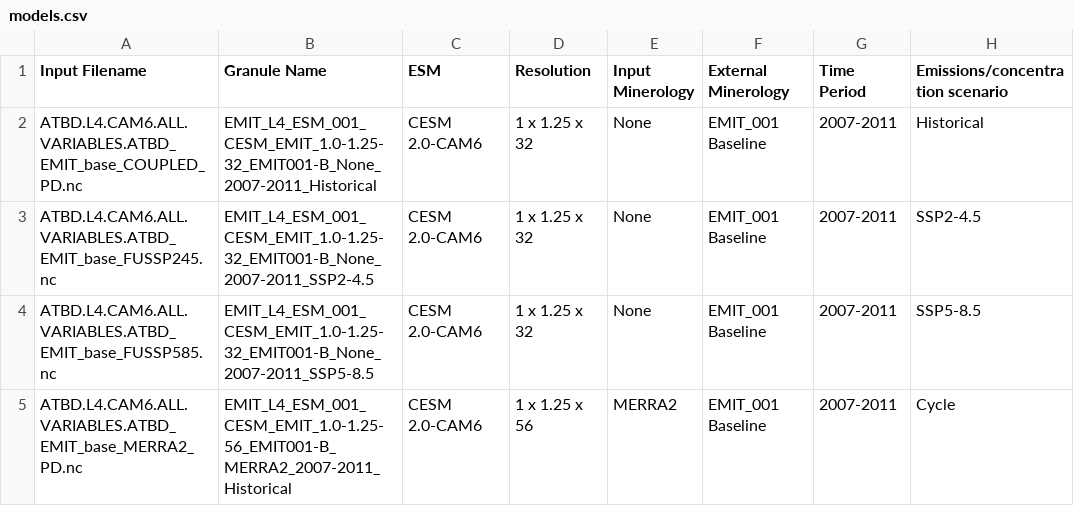
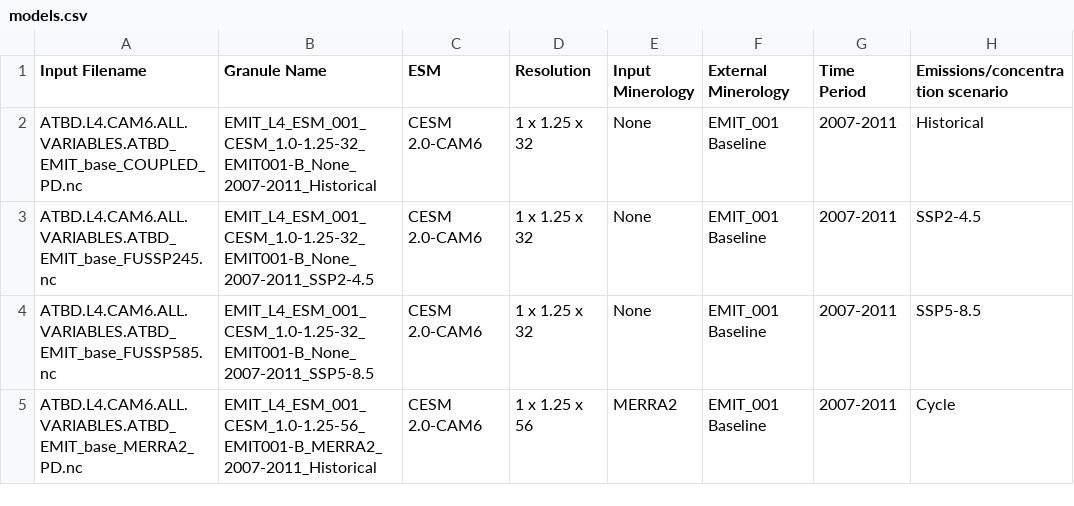
Before and after one commit to emit-sds/emit-sds-l4, a CSV file: data/models.csv, drawn as a sheet.

Commit message:
Fix additional attributes and remove extra _EMIT_ from granule names

```diff
--- a/data/models.csv
+++ b/data/models.csv
@@ -1,5 +1,5 @@
 Input Filename, Granule Name, ESM, Resolution, Input Minerology, External Minerology, Time Period, Emissions/concentration scenario
-ATBD.L4.CAM6.ALL.VARIABLES.ATBD_EMIT_base_COUPLED_PD.nc,EMIT_L4_ESM_001_CESM_EMIT_1.0-1.25-32_EMIT001-B_None_2007-2011_Historical, CESM 2.0-CAM6, 1 x 1.25 x 32, None, EMIT_001 Baseline, 2007-2011, Historical
-ATBD.L4.CAM6.ALL.VARIABLES.ATBD_EMIT_base_FUSSP245.nc,EMIT_L4_ESM_001_CESM_EMIT_1.0-1.25-32_EMIT001-B_None_2007-2011_SSP2-4.5, CESM 2.0-CAM6, 1 x 1.25 x 32, None, EMIT_001 Baseline, 2007-2011, SSP2-4.5
-ATBD.L4.CAM6.ALL.VARIABLES.ATBD_EMIT_base_FUSSP585.nc,EMIT_L4_ESM_001_CESM_EMIT_1.0-1.25-32_EMIT001-B_None_2007-2011_SSP5-8.5, CESM 2.0-CAM6, 1 x 1.25 x 32, None, EMIT_001 Baseline, 2007-2011, SSP5-8.5
-ATBD.L4.CAM6.ALL.VARIABLES.ATBD_EMIT_base_MERRA2_PD.nc,EMIT_L4_ESM_001_CESM_EMIT_1.0-1.25-56_EMIT001-B_MERRA2_2007-2011_Historical, CESM 2.0-CAM6, 1 x 1.25 x 56, MERRA2, EMIT_001 Baseline, 2007-2011, Cycle
+ATBD.L4.CAM6.ALL.VARIABLES.ATBD_EMIT_base_COUPLED_PD.nc,EMIT_L4_ESM_001_CESM_1.0-1.25-32_EMIT001-B_None_2007-2011_Historical, CESM 2.0-CAM6, 1 x 1.25 x 32, None, EMIT_001 Baseline, 2007-2011, Historical
+ATBD.L4.CAM6.ALL.VARIABLES.ATBD_EMIT_base_FUSSP245.nc,EMIT_L4_ESM_001_CESM_1.0-1.25-32_EMIT001-B_None_2007-2011_SSP2-4.5, CESM 2.0-CAM6, 1 x 1.25 x 32, None, EMIT_001 Baseline, 2007-2011, SSP2-4.5
+ATBD.L4.CAM6.ALL.VARIABLES.ATBD_EMIT_base_FUSSP585.nc,EMIT_L4_ESM_001_CESM_1.0-1.25-32_EMIT001-B_None_2007-2011_SSP5-8.5, CESM 2.0-CAM6, 1 x 1.25 x 32, None, EMIT_001 Baseline, 2007-2011, SSP5-8.5
+ATBD.L4.CAM6.ALL.VARIABLES.ATBD_EMIT_base_MERRA2_PD.nc,EMIT_L4_ESM_001_CESM_1.0-1.25-56_EMIT001-B_MERRA2_2007-2011_Historical, CESM 2.0-CAM6, 1 x 1.25 x 56, MERRA2, EMIT_001 Baseline, 2007-2011, Cycle
```
Also changed, not shown: 1 other file.
